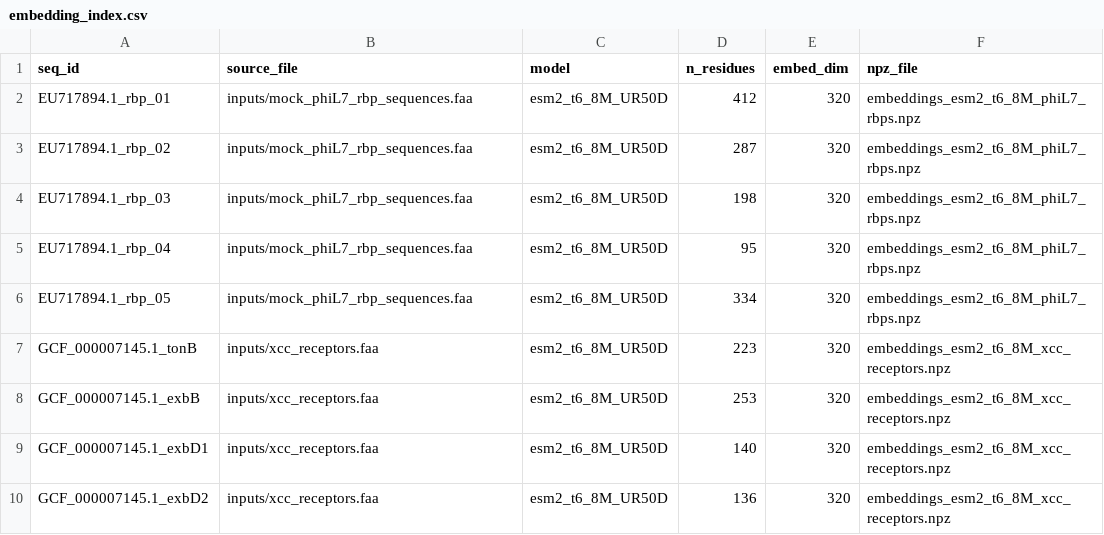
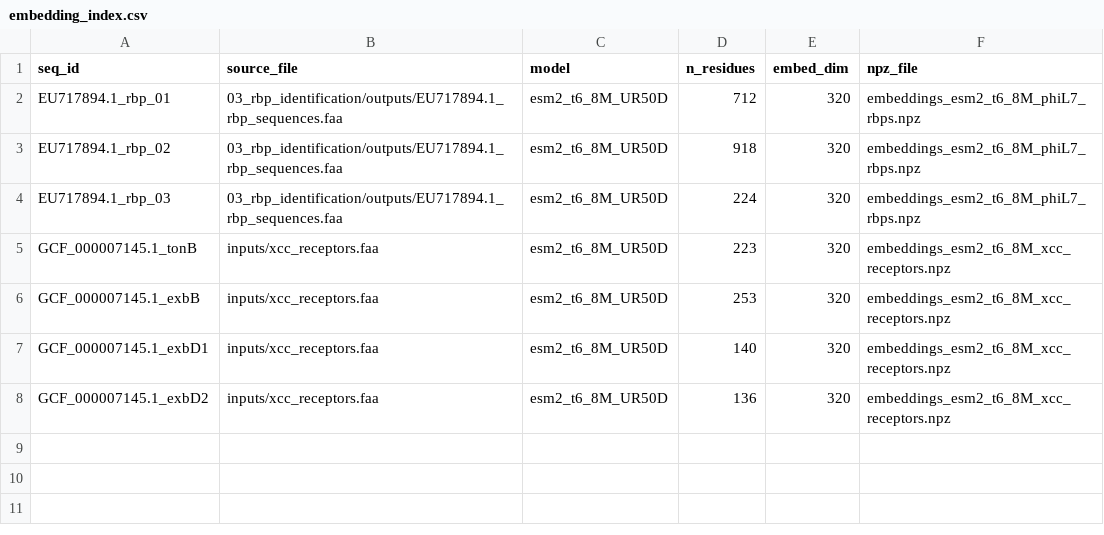
Before and after one commit to A1ex-Ch3n/iGEM_Claremont_2026, a CSV file: 04_protein_embedding/outputs/embedding_index.csv, drawn as a sheet.

```diff
--- a/04_protein_embedding/outputs/embedding_index.csv
+++ b/04_protein_embedding/outputs/embedding_index.csv
@@ -1,7 +1,5 @@
 seq_id,source_file,model,n_residues,embed_dim,npz_file
-EU717894.1_rbp_01,inputs/mock_phiL7_rbp_sequences.faa,esm2_t6_8M_UR50D,412,320,embeddings_esm2_t6_8M_phiL7_rbps.npz
-EU717894.1_rbp_02,inputs/mock_phiL7_rbp_sequences.faa,esm2_t6_8M_UR50D,287,320,embeddings_esm2_t6_8M_phiL7_rbps.npz
-EU717894.1_rbp_03,inputs/mock_phiL7_rbp_sequences.faa,esm2_t6_8M_UR50D,198,320,embeddings_esm2_t6_8M_phiL7_rbps.npz
-EU717894.1_rbp_04,inputs/mock_phiL7_rbp_sequences.faa,esm2_t6_8M_UR50D,95,320,embeddings_esm2_t6_8M_phiL7_rbps.npz
-EU717894.1_rbp_05,inputs/mock_phiL7_rbp_sequences.faa,esm2_t6_8M_UR50D,334,320,embeddings_esm2_t6_8M_phiL7_rbps.npz
+EU717894.1_rbp_01,03_rbp_identification/outputs/EU717894.1_rbp_sequences.faa,esm2_t6_8M_UR50D,712,320,embeddings_esm2_t6_8M_phiL7_rbps.npz
+EU717894.1_rbp_02,03_rbp_identification/outputs/EU717894.1_rbp_sequences.faa,esm2_t6_8M_UR50D,918,320,embeddings_esm2_t6_8M_phiL7_rbps.npz
+EU717894.1_rbp_03,03_rbp_identification/outputs/EU717894.1_rbp_sequences.faa,esm2_t6_8M_UR50D,224,320,embeddings_esm2_t6_8M_phiL7_rbps.npz
 GCF_000007145.1_tonB,inputs/xcc_receptors.faa,esm2_t6_8M_UR50D,223,320,embeddings_esm2_t6_8M_xcc_receptors.npz
```
Also changed, not shown: 04_protein_embedding/outputs/MANIFEST.csv, 3 other files.
